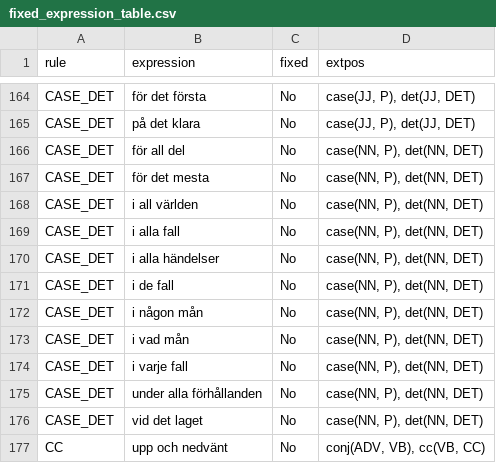
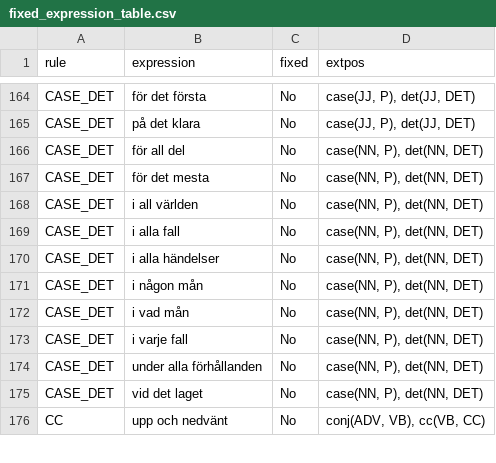
Before and after one commit to UniversalDependencies/UD_Swedish-Talbanken, a CSV file: not-to-release/fixed_expression_table.csv, drawn as a sheet; only a part is shown, gaps mark what is left out; the diff names each change by its address in the sheet, - before the commit and + after, or states it on an @@ line.

Commit message:
Fixed CASE and CASE_DET

```diff
--- a/not-to-release/fixed_expression_table.csv
+++ b/not-to-release/fixed_expression_table.csv
-row 171: CASE_DET | i de fall | No | case(NN, P), det(NN, DET)
```
Also changed, not shown: not-to-release/postfixes.tsv.
